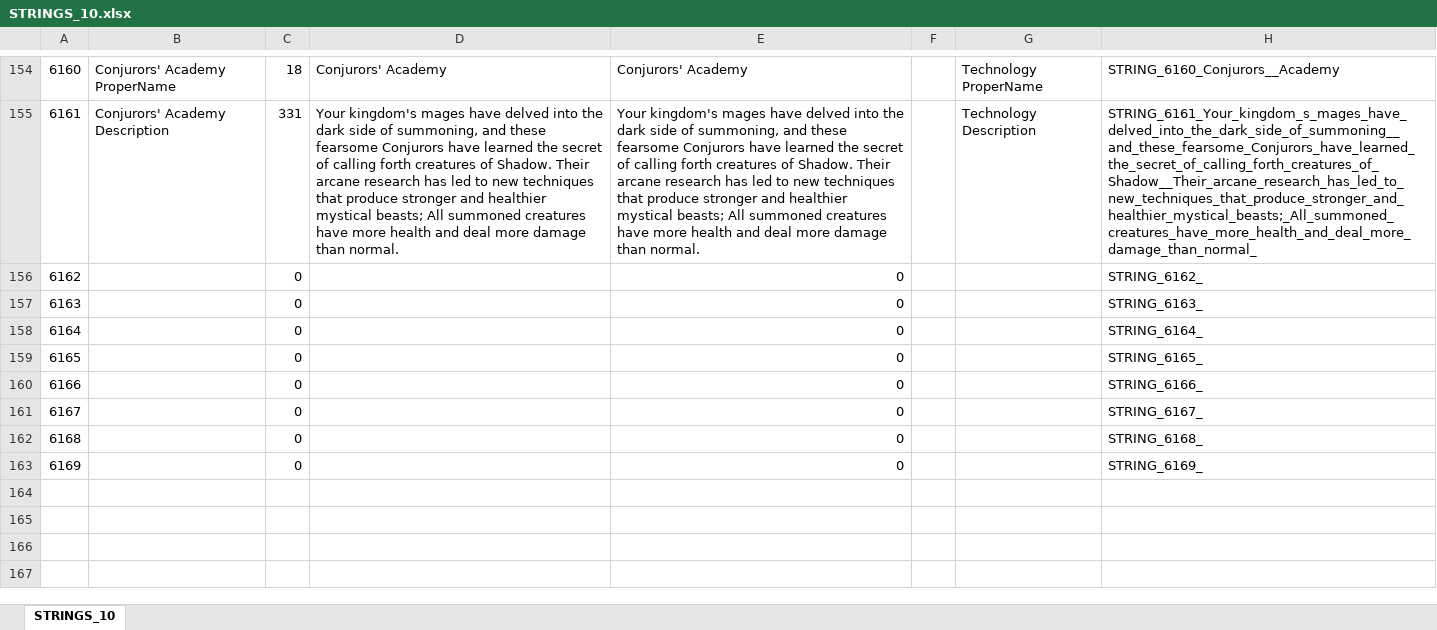
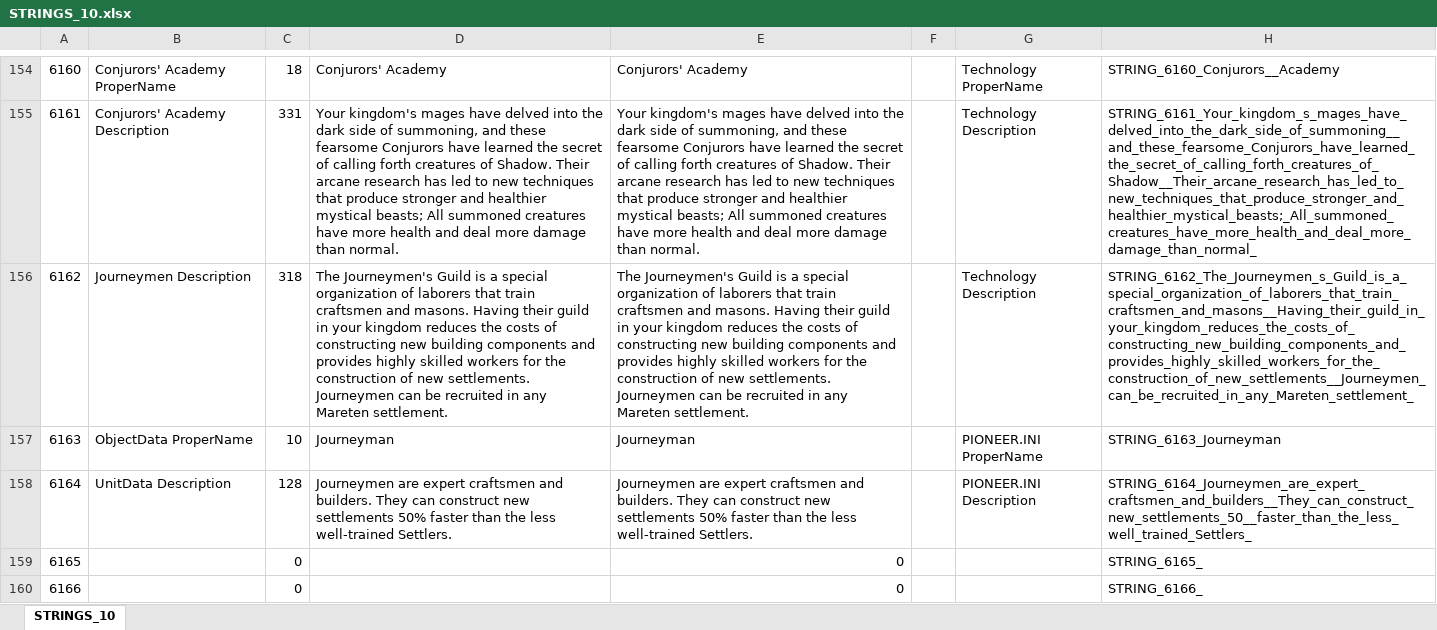
Before and after one commit to Kohan-Citadel/kohangold-KG-, an Excel workbook: Localizations/STRINGS_10.xlsx, sheet STRINGS_10, drawn as a sheet; only a part is shown, gaps mark what is left out; the shorter side is filled out with more unchanged rows; values as stored, in another font and other column widths than the file's, no borders; the diff names each change by its address in the sheet, - before the commit and + after, or states it on an @@ line.

Commit message:
Combined Journeymen & Pioneer & closes #378

```diff
--- a/Localizations/STRINGS_10.xlsx (sheet STRINGS_10)
+++ b/Localizations/STRINGS_10.xlsx (sheet STRINGS_10)
-B156: (empty)
+B156: Journeymen Description
-C156: 0
+C156: 318
-D156: (empty)
+D156: The Journeymen's Guild is a special organization of laborers that train craftsmen and masons. Having their guild in your kingdom reduces the costs of constructing new building components and provides highly skilled workers for the construction of new settlements. Journeymen can be recruited in any Mareten settlement.
-E156: 0
+E156: The Journeymen's Guild is a special organization of laborers that train craftsmen and masons. Having their guild in your kingdom reduces the costs of constructing new building components and provides highly skilled workers for the construction of new settlements. Journeymen can be recruited in any Mareten settlement.
-G156: (empty)
+G156: Technology Description
-H156: STRING_6162_
+H156: STRING_6162_The_Journeymen_s_Guild_is_a_special_organization_of_laborers_that_train_craftsmen_and_masons__Having_their_guild_in_your_kingdom_reduces_the_costs_of_constructing_new_building_components_and_provides_highly_skilled_workers_for_the_construction_of_new_settlements__Journeymen_can_be_recruited_in_any_Mareten_settlement_
-B157: (empty)
+B157: ObjectData ProperName
-C157: 0
+C157: 10
-D157: (empty)
+D157: Journeyman
-E157: 0
+E157: Journeyman
-G157: (empty)
+G157: PIONEER.INI ProperName
-H157: STRING_6163_
+H157: STRING_6163_Journeyman
-B158: (empty)
+B158: UnitData Description
-C158: 0
+C158: 128
-D158: (empty)
+D158: Journeymen are expert craftsmen and builders. They can construct new settlements 50% faster than the less well-trained Settlers.
-E158: 0
+E158: Journeymen are expert craftsmen and builders. They can construct new settlements 50% faster than the less well-trained Settlers.
-G158: (empty)
+G158: PIONEER.INI Description
-H158: STRING_6164_
+H158: STRING_6164_Journeymen_are_expert_craftsmen_and_builders__They_can_construct_new_settlements_50__faster_than_the_less_well_trained_Settlers_
```
Also changed, not shown: 2 other files.
